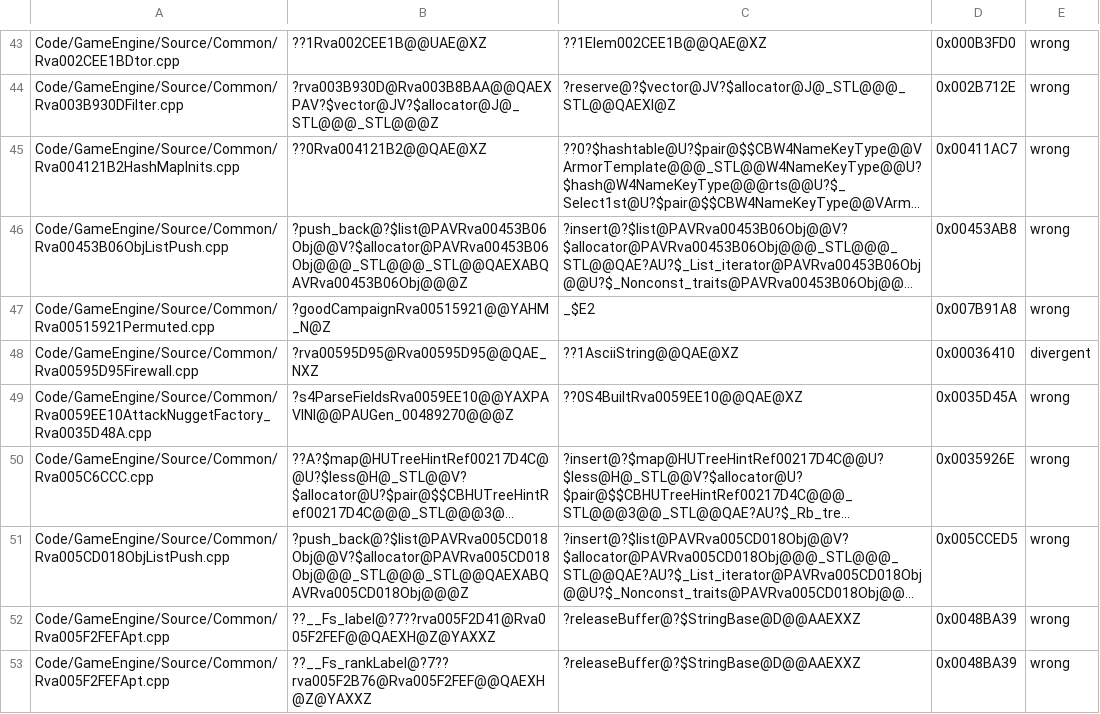
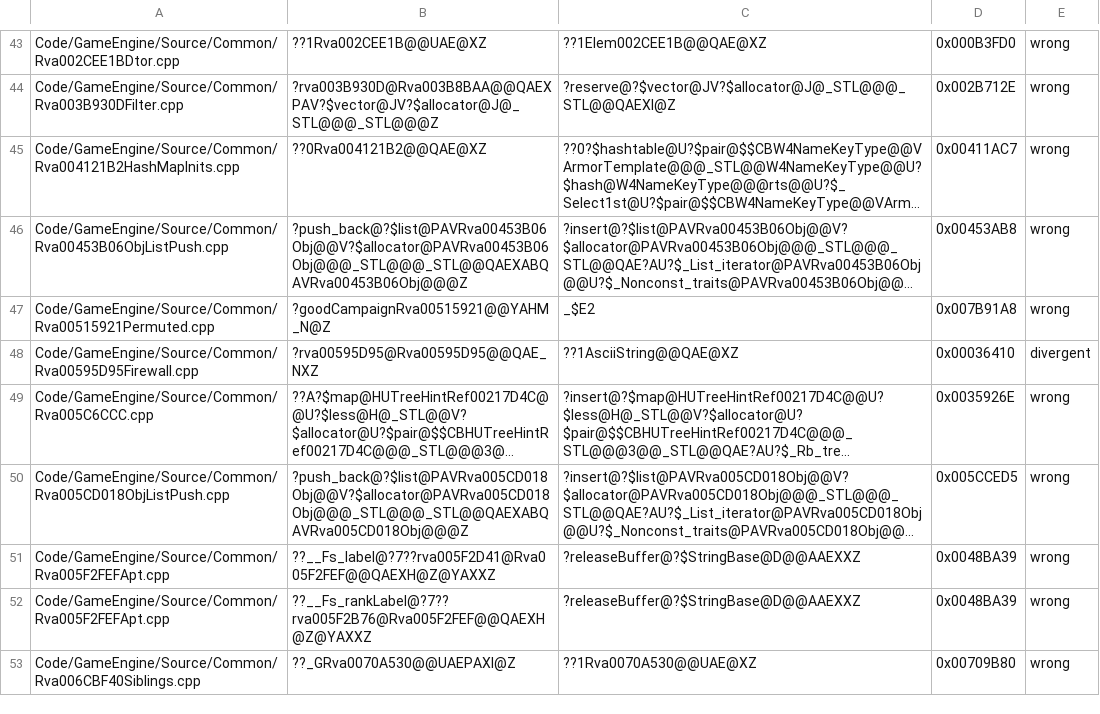
Before and after one commit to McMickey93/Open-BFME-2, a TSV file: reverse/code_identity_baseline.tsv, drawn as a sheet; only a part is shown, gaps mark what is left out; the shorter side is filled out with more unchanged rows; long unchanged cells end in …; the diff names each change by its address in the sheet, - before the commit and + after, or states it on an @@ line.

```diff
--- a/reverse/code_identity_baseline.tsv
+++ b/reverse/code_identity_baseline.tsv
-row 49: Code/GameEngine/Source/Common/Rva0059EE10AttackNuggetFactory_Rva0035D48A.cpp | ?s4ParseFieldsRva0059EE10@@YAXPAVINI@@PAUGen_00489270@@@Z | ??0S4BuiltRva0059EE10@@QAE@XZ | 0x0035D45A | wrong
```
